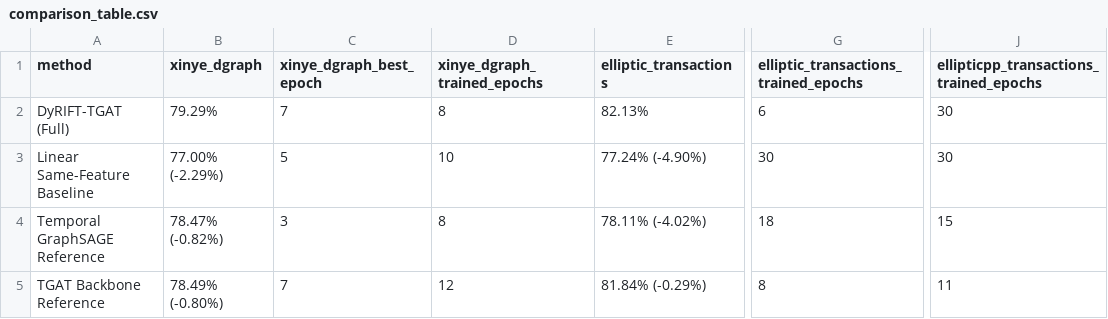
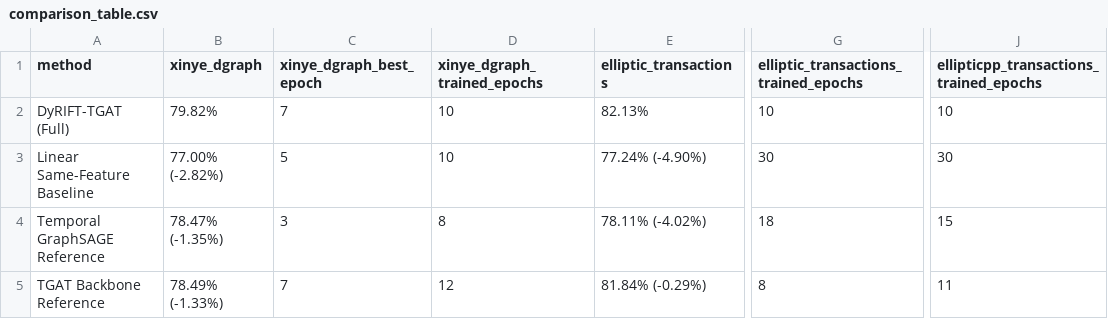
Before and after one commit to LiuAnclouds/My_Grauate, a CSV file: docs/generated/comparison_table.csv, drawn as a sheet; only a part is shown, gaps mark what is left out; the diff names each change by its address in the sheet, - before the commit and + after, or states it on an @@ line.

```diff
--- a/docs/generated/comparison_table.csv
+++ b/docs/generated/comparison_table.csv
-B2 (xinye_dgraph): 79.29%
+B2 (xinye_dgraph): 79.82%
-D2 (xinye_dgraph_trained_epochs): 8
+D2 (xinye_dgraph_trained_epochs): 10
-G2: 6
+G2: 10
-J2: 30
+J2: 10
-B3 (xinye_dgraph): 77.00% (-2.29%)
+B3 (xinye_dgraph): 77.00% (-2.82%)
-B4 (xinye_dgraph): 78.47% (-0.82%)
+B4 (xinye_dgraph): 78.47% (-1.35%)
-B5 (xinye_dgraph): 78.49% (-0.80%)
+B5 (xinye_dgraph): 78.49% (-1.33%)
```
Also changed, not shown: docs/generated/ablation_table.csv, docs/generated/results_summary.csv, 36 other files.
